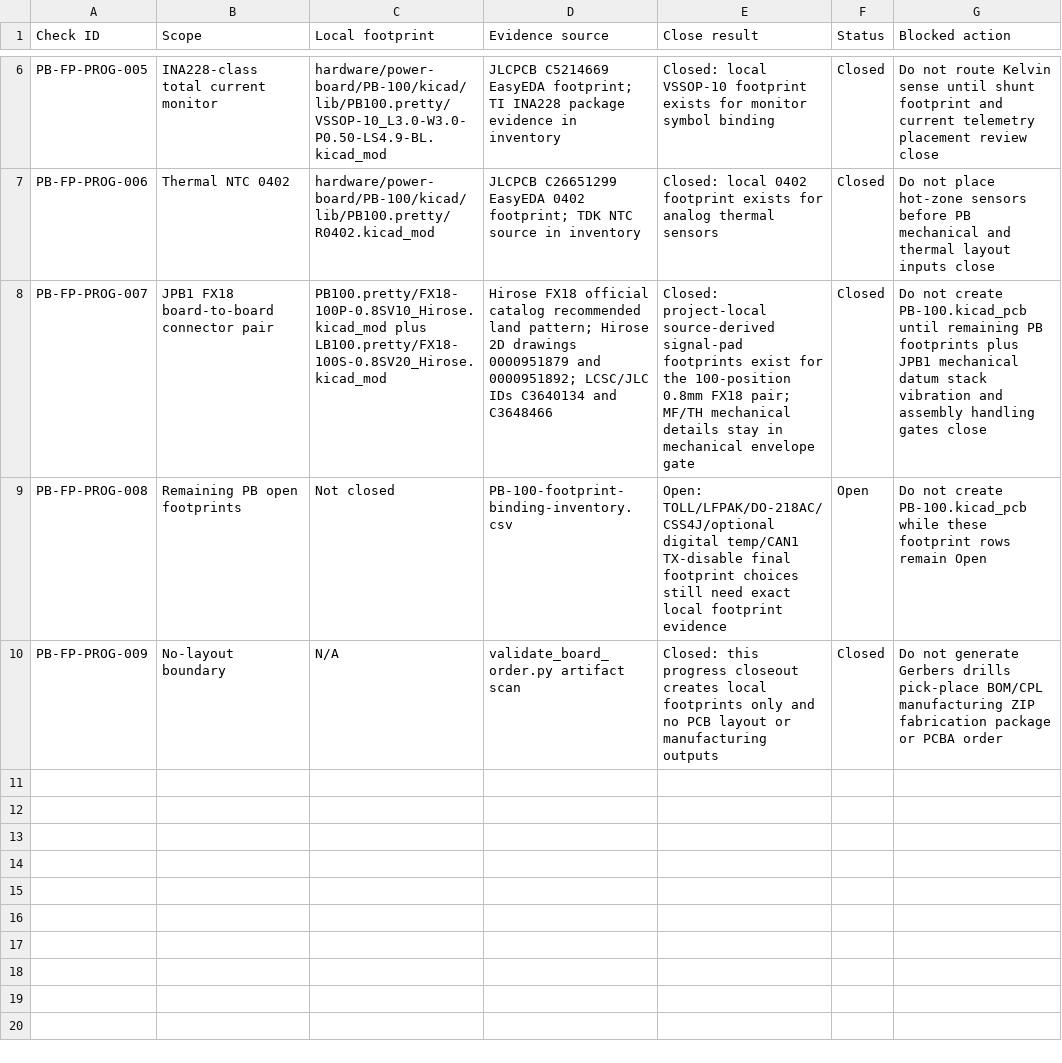
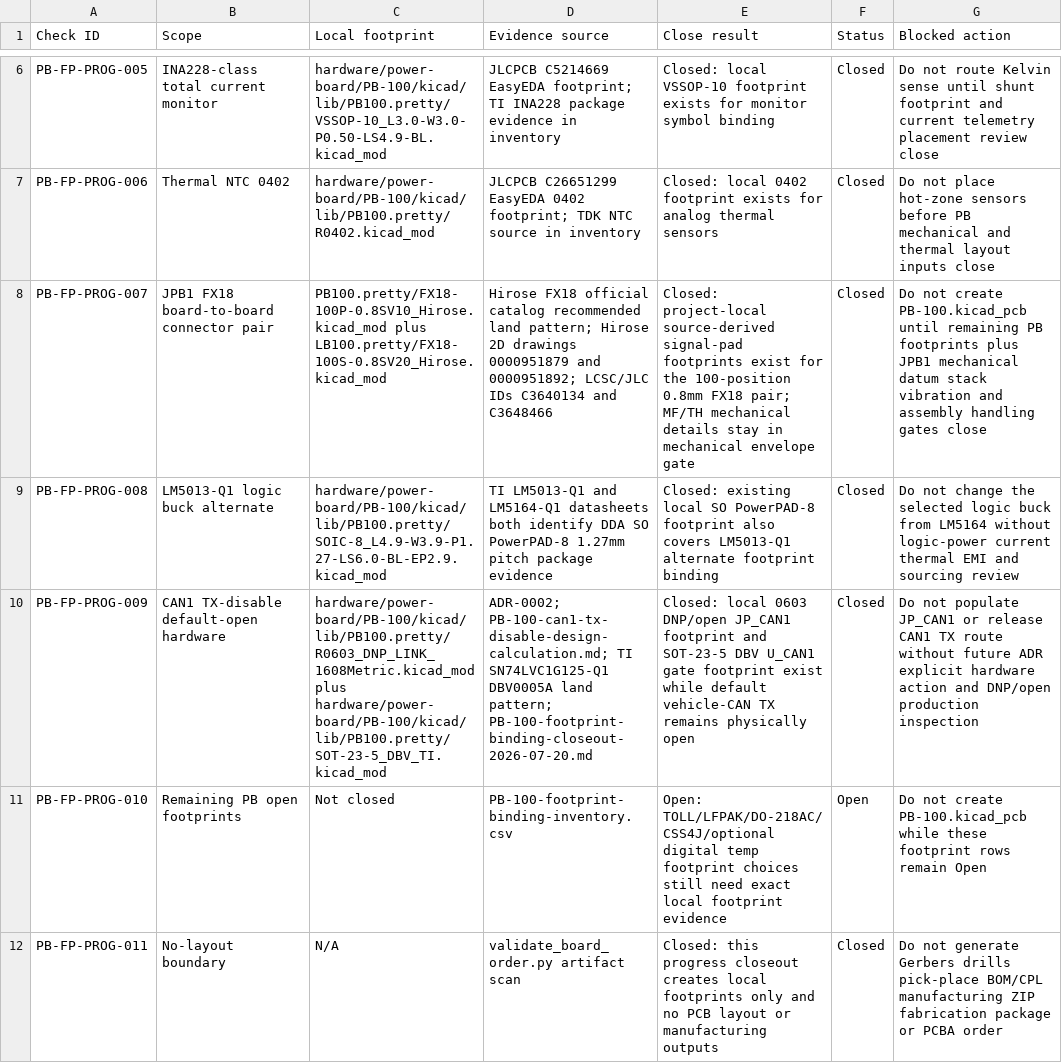
Before and after one commit to avlyubimov/svc-platform, a CSV file: hardware/power-board/PB-100/PB-100-footprint-binding-progress.csv, drawn as a sheet; only a part is shown, gaps mark what is left out; addresses are those after the commit; the diff names each change by its address in the sheet, - before the commit and + after, or states it on an @@ line.

Commit message:
Bind PB CAN and buck alternate footprints

```diff
--- a/hardware/power-board/PB-100/PB-100-footprint-binding-progress.csv
+++ b/hardware/power-board/PB-100/PB-100-footprint-binding-progress.csv
+row 9: PB-FP-PROG-008 | LM5013-Q1 logic buck alternate | hardware/power-board/PB-100/kicad/lib/PB100.pretty/SOIC-8_L4.9-W3.9-P1.27-LS6.0-BL-EP2.9.kicad_mod | TI LM5013-Q1 and LM5164-Q1 datasheets both identify DDA SO PowerPAD-8 1.27mm pitch package evidence | Closed: existing local SO PowerPAD-8 footprint also covers LM5013-Q1 alternate footprint binding | Closed | Do not change the selected logic buck from LM5164 without logic-power current thermal EMI and sourcing review
+row 10: PB-FP-PROG-009 | CAN1 TX-disable default-open hardware | hardware/power-board/PB-100/kicad/lib/PB100.pretty/R0603_DNP_LINK_1608Metric.kicad_mod plus hardware/power-board/PB-100/kicad/lib/PB100.pretty/SOT-23-5_DBV_TI.kicad_mod | ADR-0002; PB-100-can1-tx-disable-design-calculation.md; TI SN74LVC1G125-Q1 DBV0005A land pattern; PB-100-footprint-binding-closeout-2026-07-20.md | Closed: local 0603 DNP/open JP_CAN1 footprint and SOT-23-5 DBV U_CAN1 gate footprint exist while default vehicle-CAN TX remains physically open | Closed | Do not populate JP_CAN1 or release CAN1 TX route without future ADR explicit hardware action and DNP/open production inspection
-A11 (Check ID): PB-FP-PROG-008
+A11 (Check ID): PB-FP-PROG-010
-E11 (Close result): …TOLL/LFPAK/DO-218AC/CSS4J/optional digital temp/CAN1 TX-disable final footprint choices…
+E11 (Close result): …TOLL/LFPAK/DO-218AC/CSS4J/optional digital temp footprint choices…
-A12 (Check ID): PB-FP-PROG-009
+A12 (Check ID): PB-FP-PROG-011
```
Also changed, not shown: hardware/power-board/PB-100/PB-100-footprint-binding-inventory.csv, hardware/power-board/PB-100/PB-100-kicad-footprint-plan.csv, 9 other files.
